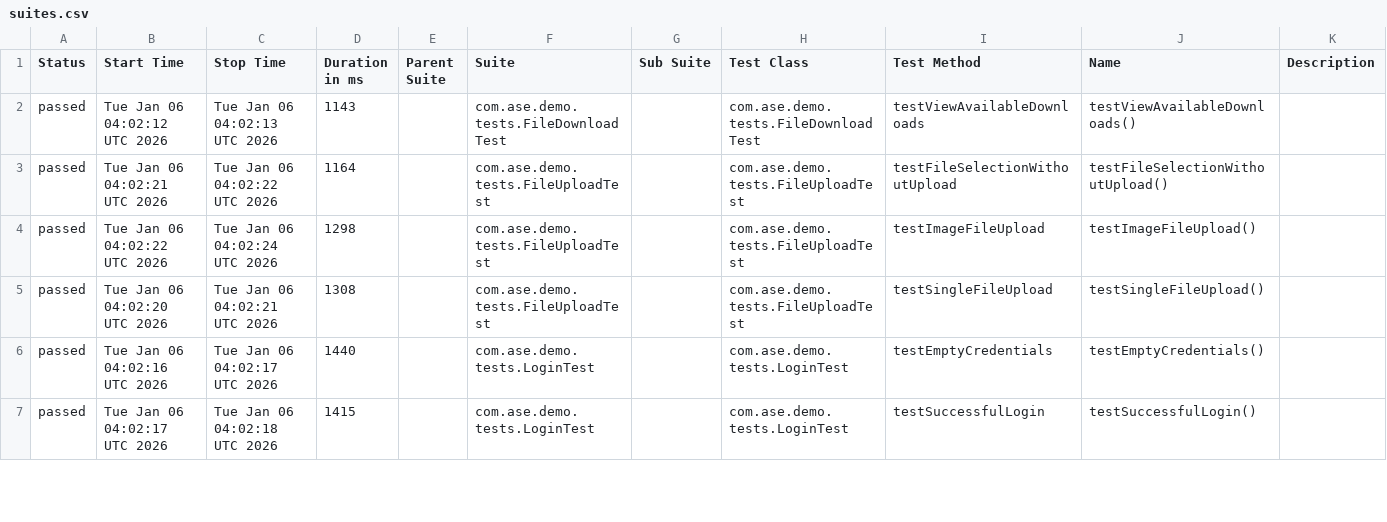
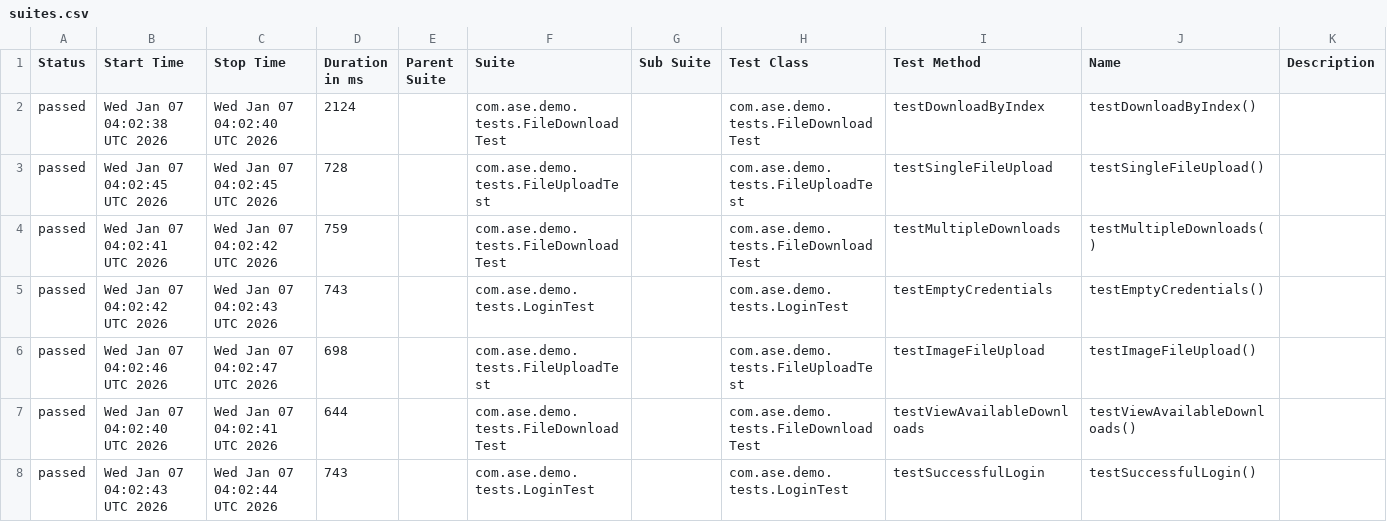
Before and after one commit to Agile-Software-Engineering-25/demo-system-test, a CSV file: full/data/suites.csv, drawn as a sheet; only a part is shown; the diff covers the shown part only.

```diff
--- a/full/data/suites.csv
+++ b/full/data/suites.csv
@@ -1,7 +1,8 @@
 "Status","Start Time","Stop Time","Duration in ms","Parent Suite","Suite","Sub Suite","Test Class","Test Method","Name","Description"
-"passed","Tue Jan 06 04:02:12 UTC 2026","Tue Jan 06 04:02:13 UTC 2026","1143","","com.ase.demo.tests.FileDownloadTest","","com.ase.demo.tests.FileDownloadTest","testViewAvailableDownloads","testViewAvailableDownloads()",""
-"passed","Tue Jan 06 04:02:21 UTC 2026","Tue Jan 06 04:02:22 UTC 2026","1164","","com.ase.demo.tests.FileUploadTest","","com.ase.demo.tests.FileUploadTest","testFileSelectionWithoutUpload","testFileSelectionWithoutUpload()",""
-"passed","Tue Jan 06 04:02:22 UTC 2026","Tue Jan 06 04:02:24 UTC 2026","1298","","com.ase.demo.tests.FileUploadTest","","com.ase.demo.tests.FileUploadTest","testImageFileUpload","testImageFileUpload()",""
-"passed","Tue Jan 06 04:02:20 UTC 2026","Tue Jan 06 04:02:21 UTC 2026","1308","","com.ase.demo.tests.FileUploadTest","","com.ase.demo.tests.FileUploadTest","testSingleFileUpload","testSingleFileUpload()",""
-"passed","Tue Jan 06 04:02:16 UTC 2026","Tue Jan 06 04:02:17 UTC 2026","1440","","com.ase.demo.tests.LoginTest","","com.ase.demo.tests.LoginTest","testEmptyCredentials","testEmptyCredentials()",""
-"passed","Tue Jan 06 04:02:17 UTC 2026","Tue Jan 06 04:02:18 UTC 2026","1415","","com.ase.demo.tests.LoginTest","","com.ase.demo.tests.LoginTest","testSuccessfulLogin","testSuccessfulLogin()",""
+"passed","Wed Jan 07 04:02:38 UTC 2026","Wed Jan 07 04:02:40 UTC 2026","2124","","com.ase.demo.tests.FileDownloadTest","","com.ase.demo.tests.FileDownloadTest","testDownloadByIndex","testDownloadByIndex()",""
+"passed","Wed Jan 07 04:02:45 UTC 2026","Wed Jan 07 04:02:45 UTC 2026","728","","com.ase.demo.tests.FileUploadTest","","com.ase.demo.tests.FileUploadTest","testSingleFileUpload","testSingleFileUpload()",""
+"passed","Wed Jan 07 04:02:41 UTC 2026","Wed Jan 07 04:02:42 UTC 2026","759","","com.ase.demo.tests.FileDownloadTest","","com.ase.demo.tests.FileDownloadTest","testMultipleDownloads","testMultipleDownloads()",""
+"passed","Wed Jan 07 04:02:42 UTC 2026","Wed Jan 07 04:02:43 UTC 2026","743","","com.ase.demo.tests.LoginTest","","com.ase.demo.tests.LoginTest","testEmptyCredentials","testEmptyCredentials()",""
+"passed","Wed Jan 07 04:02:46 UTC 2026","Wed Jan 07 04:02:47 UTC 2026","698","","com.ase.demo.tests.FileUploadTest","","com.ase.demo.tests.FileUploadTest","testImageFileUpload","testImageFileUpload()",""
+"passed","Wed Jan 07 04:02:40 UTC 2026","Wed Jan 07 04:02:41 UTC 2026","644","","com.ase.demo.tests.FileDownloadTest","","com.ase.demo.tests.FileDownloadTest","testViewAvailableDownloads","testViewAvailableDownloads()",""
+"passed","Wed Jan 07 04:02:43 UTC 2026","Wed Jan 07 04:02:44 UTC 2026","743","","com.ase.demo.tests.LoginTest","","com.ase.demo.tests.LoginTest","testSuccessfulLogin","testSuccessfulLogin()",""
```
Also changed, not shown: 1 removed row and 20 edited cells elsewhere in this file, 36 other files.
